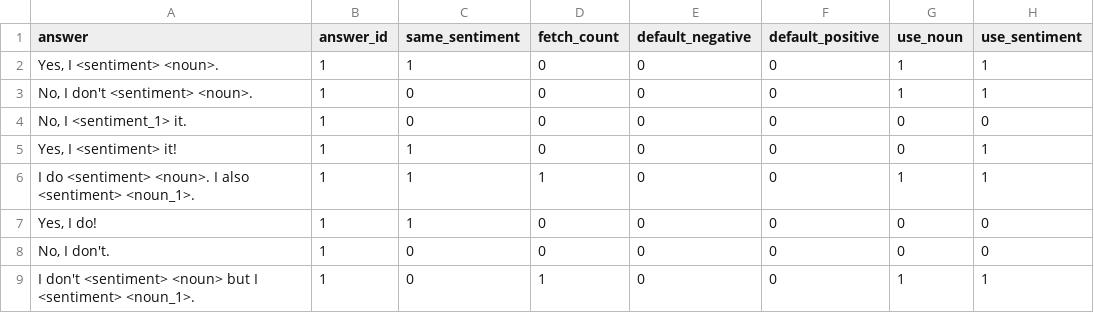
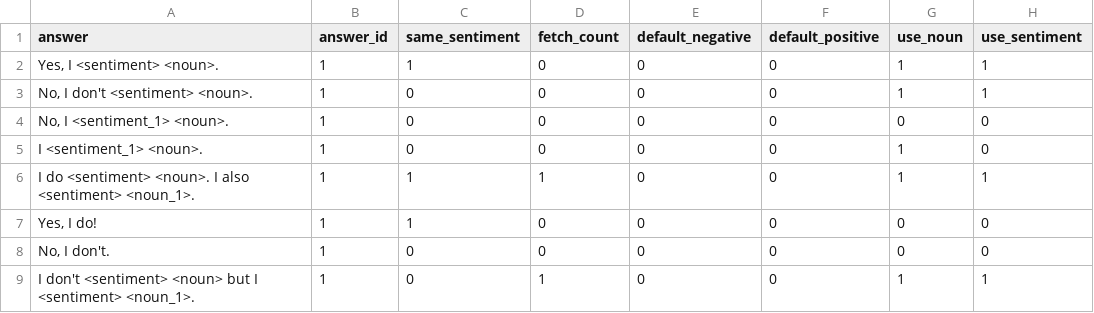
Before and after one commit to lcebear/memoryDialogueBot, a CSV file: data/answer_templates.csv, drawn as a sheet; only a part is shown.

```diff
--- a/data/answer_templates.csv
+++ b/data/answer_templates.csv
@@ -3,4 +3,4 @@ answer,answer_id,same_sentiment,fetch_count,default_negative,default_positive,us
 "No, I don't <sentiment> <noun>.",1,0,0,0,0,1,1
-"No, I <sentiment_1> it.",1,0,0,0,0,0,0
-"Yes, I <sentiment> it!",1,1,0,0,0,0,1
+"No, I <sentiment_1> <noun>.",1,0,0,0,0,0,0
+I <sentiment_1> <noun>.,1,0,0,0,0,1,0
 I do <sentiment> <noun>. I also <sentiment> <noun_1>.,1,1,1,0,0,1,1
```
Also changed, not shown: data/answer_templates_2.csv, data/sentiment_memory.csv, 8 other files.
